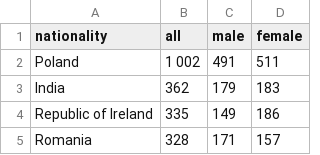
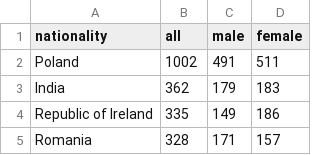
Before and after one commit to DeW-u/wizualizacja_csv, a CSV file: 2016.csv, drawn as a sheet; only a part is shown.

Commit message:
Update 2016.csv

```diff
--- a/2016.csv
+++ b/2016.csv
@@ -1,3 +1,3 @@
 nationality,all,male,female
-Poland,1 002,491,511
+Poland,1002,491,511
 India,362,179,183
```
